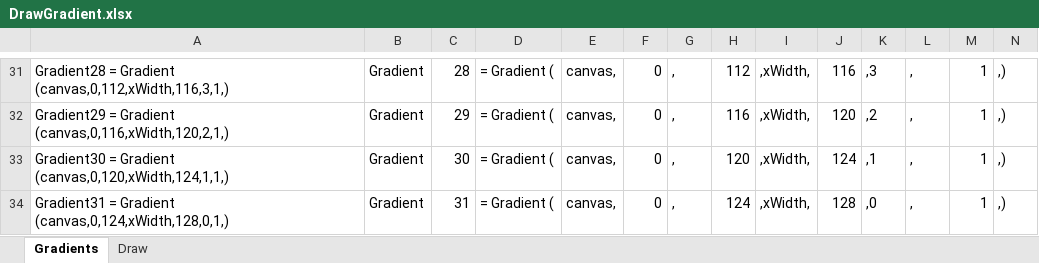
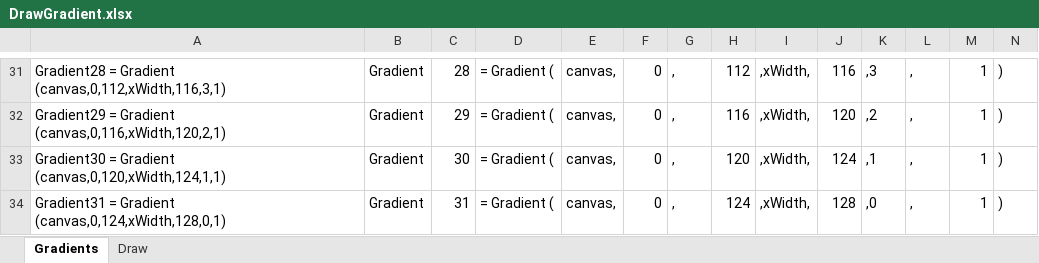
Before and after one commit to taraalma/FinalProjectIntroProg, an Excel workbook: Concept diagrams/DrawGradient.xlsx, sheet Gradients, drawn as a sheet; only a part is shown, gaps mark what is left out; values as stored, in another font and other column widths than the file's, no borders; the diff covers the shown part only; the diff names each change by its address in the sheet, - before the commit and + after, or states it on an @@ line.

```diff
--- a/Concept diagrams/DrawGradient.xlsx (sheet Gradients)
+++ b/Concept diagrams/DrawGradient.xlsx (sheet Gradients)
-A31: …= Gradient (canvas,0,112,xWidth,116,3,1,)
+A31: …= Gradient (canvas,0,112,xWidth,116,3,1)
-N31:N34: ,)
+N31:N34: )
-A32: …= Gradient (canvas,0,116,xWidth,120,2,1,)
+A32: …= Gradient (canvas,0,116,xWidth,120,2,1)
-A33: …= Gradient (canvas,0,120,xWidth,124,1,1,)
+A33: …= Gradient (canvas,0,120,xWidth,124,1,1)
-A34: …= Gradient (canvas,0,124,xWidth,128,0,1,)
+A34: …= Gradient (canvas,0,124,xWidth,128,0,1)
```
Also changed, not shown: 56 edited cells elsewhere in this sheet, 1 other file.
